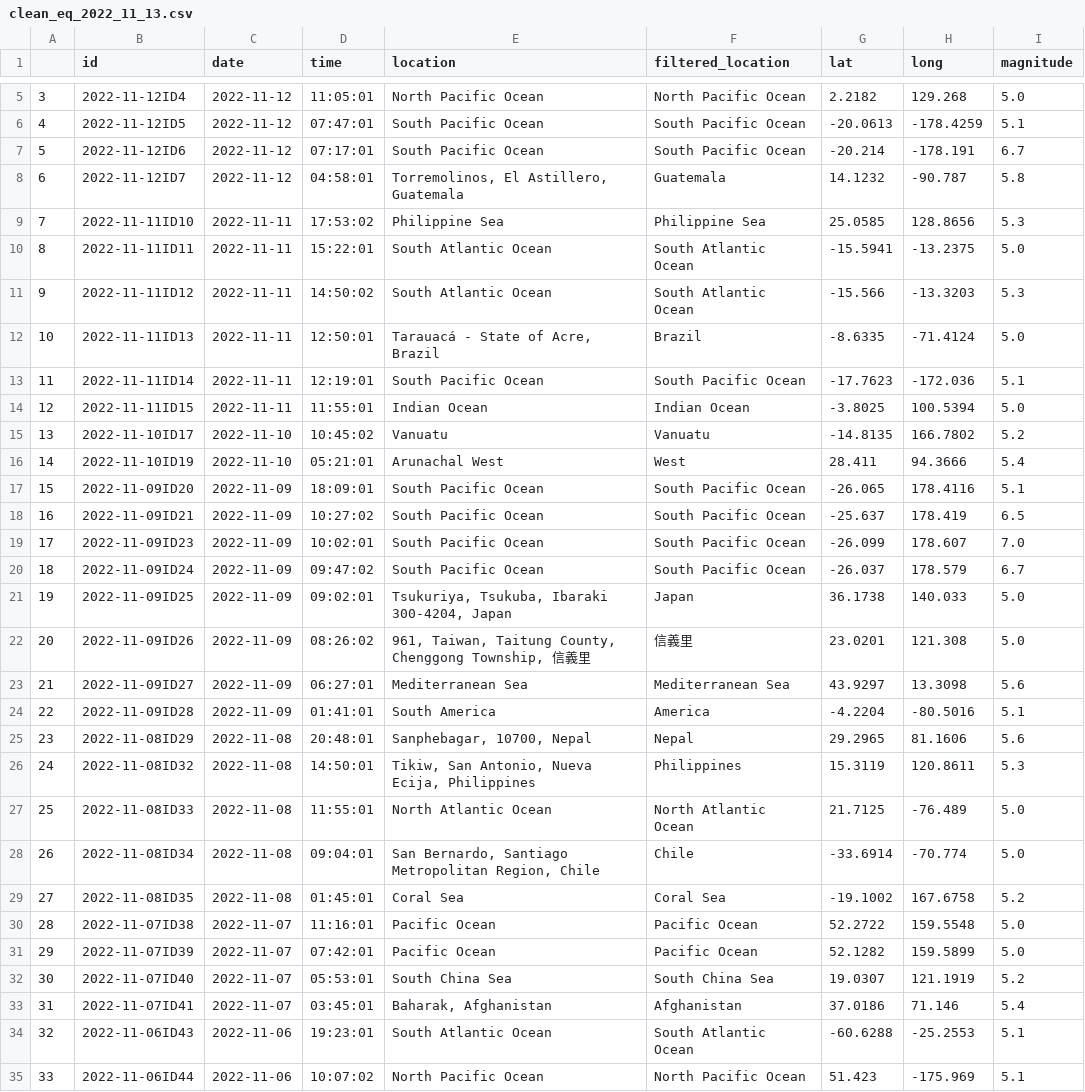
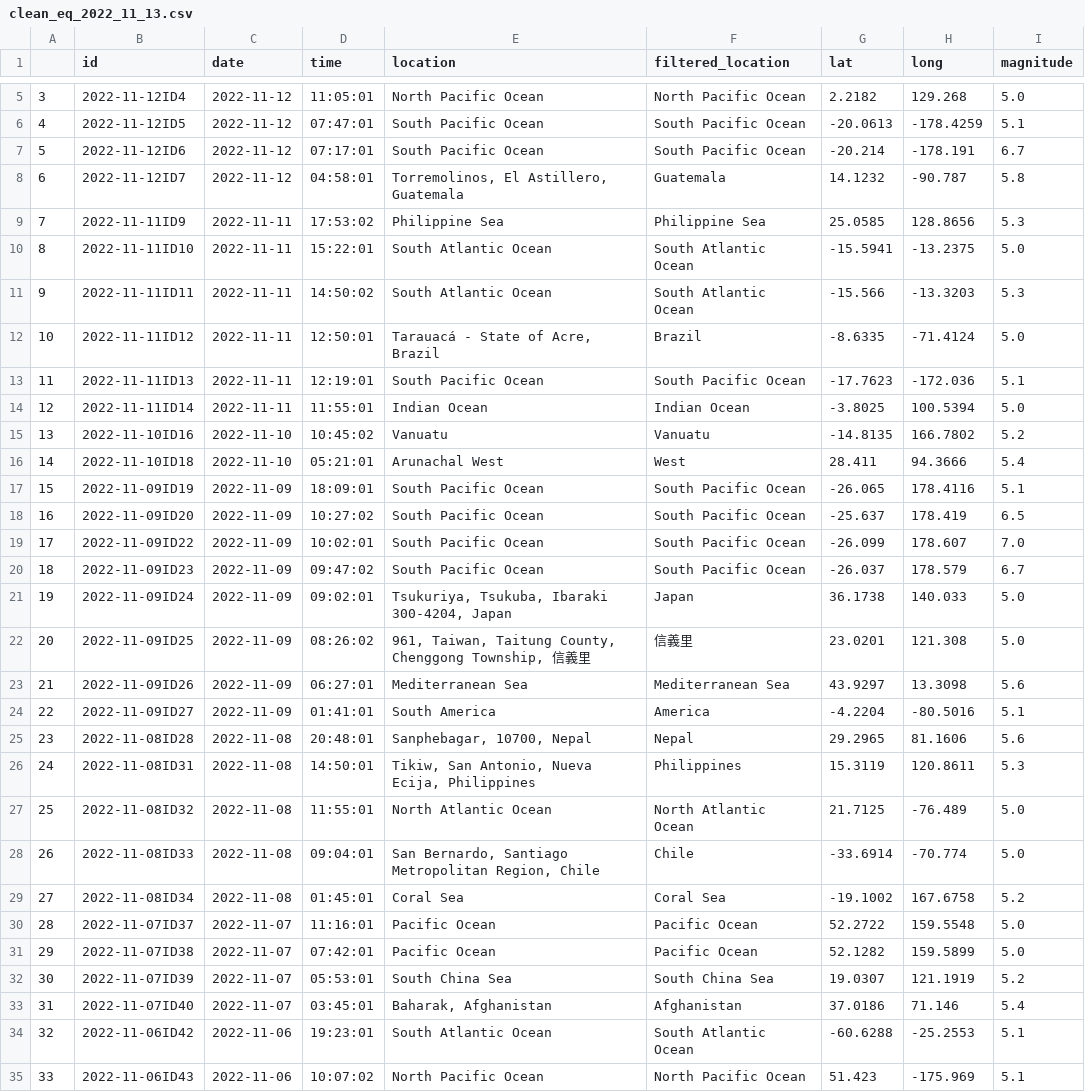
Before and after one commit to thayeylolu/Scheduled-Earth-Quake-Visualization, a CSV file: data/preprocessed/clean/clean_eq_2022_11_13.csv, drawn as a sheet; only a part is shown, gaps mark what is left out; the diff covers the shown part only.

```diff
--- a/data/preprocessed/clean/clean_eq_2022_11_13.csv
+++ b/data/preprocessed/clean/clean_eq_2022_11_13.csv
@@ -8,28 +8,28 @@
 6,2022-11-12ID7,2022-11-12,04:58:01,"Torremolinos, El Astillero, Guatemala",Guatemala,14.1232,-90.787,5.8
-7,2022-11-11ID10,2022-11-11,17:53:02,Philippine Sea,Philippine Sea,25.0585,128.8656,5.3
-8,2022-11-11ID11,2022-11-11,15:22:01,South Atlantic Ocean,South Atlantic Ocean,-15.5941,-13.2375,5.0
-9,2022-11-11ID12,2022-11-11,14:50:02,South Atlantic Ocean,South Atlantic Ocean,-15.566,-13.3203,5.3
-10,2022-11-11ID13,2022-11-11,12:50:01,"Tarauacá - State of Acre, Brazil",Brazil,-8.6335,-71.4124,5.0
-11,2022-11-11ID14,2022-11-11,12:19:01,South Pacific Ocean,South Pacific Ocean,-17.7623,-172.036,5.1
-12,2022-11-11ID15,2022-11-11,11:55:01,Indian Ocean,Indian Ocean,-3.8025,100.5394,5.0
-13,2022-11-10ID17,2022-11-10,10:45:02,Vanuatu,Vanuatu,-14.8135,166.7802,5.2
-14,2022-11-10ID19,2022-11-10,05:21:01,Arunachal West,West,28.411,94.3666,5.4
-15,2022-11-09ID20,2022-11-09,18:09:01,South Pacific Ocean,South Pacific Ocean,-26.065,178.4116,5.1
-16,2022-11-09ID21,2022-11-09,10:27:02,South Pacific Ocean,South Pacific Ocean,-25.637,178.419,6.5
-17,2022-11-09ID23,2022-11-09,10:02:01,South Pacific Ocean,South Pacific Ocean,-26.099,178.607,7.0
-18,2022-11-09ID24,2022-11-09,09:47:02,South Pacific Ocean,South Pacific Ocean,-26.037,178.579,6.7
-19,2022-11-09ID25,2022-11-09,09:02:01,"Tsukuriya, Tsukuba, Ibaraki 300-4204, Japan",Japan,36.1738,140.033,5.0
-20,2022-11-09ID26,2022-11-09,08:26:02,"961, Taiwan, Taitung County, Chenggong Township, 信義里",信義里,23.0201,121.308,5.0
-21,2022-11-09ID27,2022-11-09,06:27:01,Mediterranean Sea,Mediterranean Sea,43.9297,13.3098,5.6
-22,2022-11-09ID28,2022-11-09,01:41:01,South America,America,-4.2204,-80.5016,5.1
-23,2022-11-08ID29,2022-11-08,20:48:01,"Sanphebagar, 10700, Nepal",Nepal,29.2965,81.1606,5.6
-24,2022-11-08ID32,2022-11-08,14:50:01,"Tikiw, San Antonio, Nueva Ecija, Philippines",Philippines,15.3119,120.8611,5.3
-25,2022-11-08ID33,2022-11-08,11:55:01,North Atlantic Ocean,North Atlantic Ocean,21.7125,-76.489,5.0
-26,2022-11-08ID34,2022-11-08,09:04:01,"San Bernardo, Santiago Metropolitan Region, Chile",Chile,-33.6914,-70.774,5.0
-27,2022-11-08ID35,2022-11-08,01:45:01,Coral Sea,Coral Sea,-19.1002,167.6758,5.2
-28,2022-11-07ID38,2022-11-07,11:16:01,Pacific Ocean,Pacific Ocean,52.2722,159.5548,5.0
-29,2022-11-07ID39,2022-11-07,07:42:01,Pacific Ocean,Pacific Ocean,52.1282,159.5899,5.0
-30,2022-11-07ID40,2022-11-07,05:53:01,South China Sea,South China Sea,19.0307,121.1919,5.2
-31,2022-11-07ID41,2022-11-07,03:45:01,"Baharak, Afghanistan",Afghanistan,37.0186,71.146,5.4
-32,2022-11-06ID43,2022-11-06,19:23:01,South Atlantic Ocean,South Atlantic Ocean,-60.6288,-25.2553,5.1
-33,2022-11-06ID44,2022-11-06,10:07:02,North Pacific Ocean,North Pacific Ocean,51.423,-175.969,5.1
+7,2022-11-11ID9,2022-11-11,17:53:02,Philippine Sea,Philippine Sea,25.0585,128.8656,5.3
+8,2022-11-11ID10,2022-11-11,15:22:01,South Atlantic Ocean,South Atlantic Ocean,-15.5941,-13.2375,5.0
+9,2022-11-11ID11,2022-11-11,14:50:02,South Atlantic Ocean,South Atlantic Ocean,-15.566,-13.3203,5.3
+10,2022-11-11ID12,2022-11-11,12:50:01,"Tarauacá - State of Acre, Brazil",Brazil,-8.6335,-71.4124,5.0
+11,2022-11-11ID13,2022-11-11,12:19:01,South Pacific Ocean,South Pacific Ocean,-17.7623,-172.036,5.1
+12,2022-11-11ID14,2022-11-11,11:55:01,Indian Ocean,Indian Ocean,-3.8025,100.5394,5.0
+13,2022-11-10ID16,2022-11-10,10:45:02,Vanuatu,Vanuatu,-14.8135,166.7802,5.2
+14,2022-11-10ID18,2022-11-10,05:21:01,Arunachal West,West,28.411,94.3666,5.4
+15,2022-11-09ID19,2022-11-09,18:09:01,South Pacific Ocean,South Pacific Ocean,-26.065,178.4116,5.1
+16,2022-11-09ID20,2022-11-09,10:27:02,South Pacific Ocean,South Pacific Ocean,-25.637,178.419,6.5
+17,2022-11-09ID22,2022-11-09,10:02:01,South Pacific Ocean,South Pacific Ocean,-26.099,178.607,7.0
+18,2022-11-09ID23,2022-11-09,09:47:02,South Pacific Ocean,South Pacific Ocean,-26.037,178.579,6.7
+19,2022-11-09ID24,2022-11-09,09:02:01,"Tsukuriya, Tsukuba, Ibaraki 300-4204, Japan",Japan,36.1738,140.033,5.0
+20,2022-11-09ID25,2022-11-09,08:26:02,"961, Taiwan, Taitung County, Chenggong Township, 信義里",信義里,23.0201,121.308,5.0
+21,2022-11-09ID26,2022-11-09,06:27:01,Mediterranean Sea,Mediterranean Sea,43.9297,13.3098,5.6
+22,2022-11-09ID27,2022-11-09,01:41:01,South America,America,-4.2204,-80.5016,5.1
+23,2022-11-08ID28,2022-11-08,20:48:01,"Sanphebagar, 10700, Nepal",Nepal,29.2965,81.1606,5.6
+24,2022-11-08ID31,2022-11-08,14:50:01,"Tikiw, San Antonio, Nueva Ecija, Philippines",Philippines,15.3119,120.8611,5.3
+25,2022-11-08ID32,2022-11-08,11:55:01,North Atlantic Ocean,North Atlantic Ocean,21.7125,-76.489,5.0
+26,2022-11-08ID33,2022-11-08,09:04:01,"San Bernardo, Santiago Metropolitan Region, Chile",Chile,-33.6914,-70.774,5.0
+27,2022-11-08ID34,2022-11-08,01:45:01,Coral Sea,Coral Sea,-19.1002,167.6758,5.2
+28,2022-11-07ID37,2022-11-07,11:16:01,Pacific Ocean,Pacific Ocean,52.2722,159.5548,5.0
+29,2022-11-07ID38,2022-11-07,07:42:01,Pacific Ocean,Pacific Ocean,52.1282,159.5899,5.0
+30,2022-11-07ID39,2022-11-07,05:53:01,South China Sea,South China Sea,19.0307,121.1919,5.2
+31,2022-11-07ID40,2022-11-07,03:45:01,"Baharak, Afghanistan",Afghanistan,37.0186,71.146,5.4
+32,2022-11-06ID42,2022-11-06,19:23:01,South Atlantic Ocean,South Atlantic Ocean,-60.6288,-25.2553,5.1
+33,2022-11-06ID43,2022-11-06,10:07:02,North Pacific Ocean,North Pacific Ocean,51.423,-175.969,5.1
```
Also changed, not shown: 4 edited cells elsewhere in this file, data/preprocessed/location/location_eq_2022_11_13.csv, data/preprocessed/numeric/numeric_eq_2022_11_13.csv, 3 other files.
